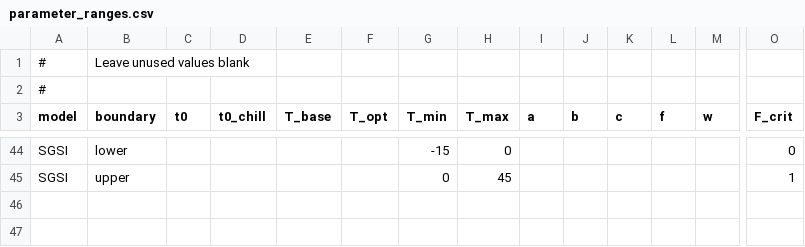
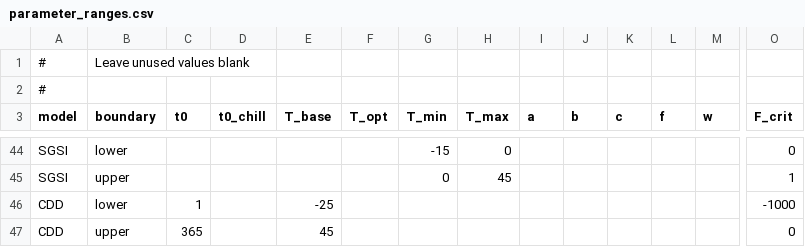
Before and after one commit to bluegreen-labs/phenor, a CSV file: inst/extdata/parameter_ranges.csv, drawn as a sheet; only a part is shown, gaps mark what is left out; rows hold the shown columns only; the diff names each change by its address in the sheet, - before the commit and + after, or states it on an @@ line.

Commit message:
CDD parameter ranges

```diff
--- a/inst/extdata/parameter_ranges.csv
+++ b/inst/extdata/parameter_ranges.csv
+row 46: CDD | lower | 1 |  | -25 |  |  |  |  |  |  |  |  | -1000
+row 47: CDD | upper | 365 |  | 45 |  |  |  |  |  |  |  |  | 0
```
